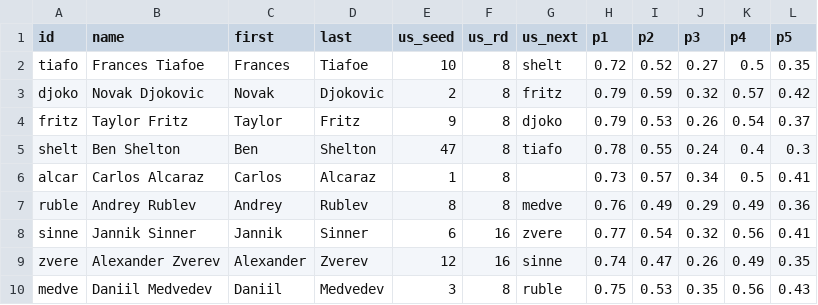
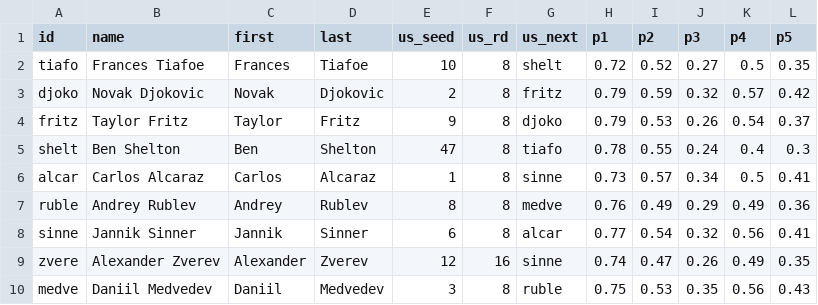
Before and after one commit to woonsupkim/SMASH, a CSV file: Ver 2.3/data/smash_us.csv, drawn as a sheet.

Commit message:
Update smash_us.csv

```diff
--- a/Ver 2.3/data/smash_us.csv
+++ b/Ver 2.3/data/smash_us.csv
@@ -5,5 +5,5 @@ fritz,Taylor Fritz,Taylor,Fritz,9,8,djoko,0.79,0.53,0.26,0.54,0.37
 shelt,Ben Shelton,Ben,Shelton,47,8,tiafo,0.78,0.55,0.24,0.4,0.3
-alcar,Carlos Alcaraz,Carlos,Alcaraz,1,8,,0.73,0.57,0.34,0.5,0.41
+alcar,Carlos Alcaraz,Carlos,Alcaraz,1,8,sinne,0.73,0.57,0.34,0.5,0.41
 ruble,Andrey Rublev,Andrey,Rublev,8,8,medve,0.76,0.49,0.29,0.49,0.36
-sinne,Jannik Sinner,Jannik,Sinner,6,16,zvere,0.77,0.54,0.32,0.56,0.41
+sinne,Jannik Sinner,Jannik,Sinner,6,8,alcar,0.77,0.54,0.32,0.56,0.41
 zvere,Alexander Zverev,Alexander,Zverev,12,16,sinne,0.74,0.47,0.26,0.49,0.35
```
